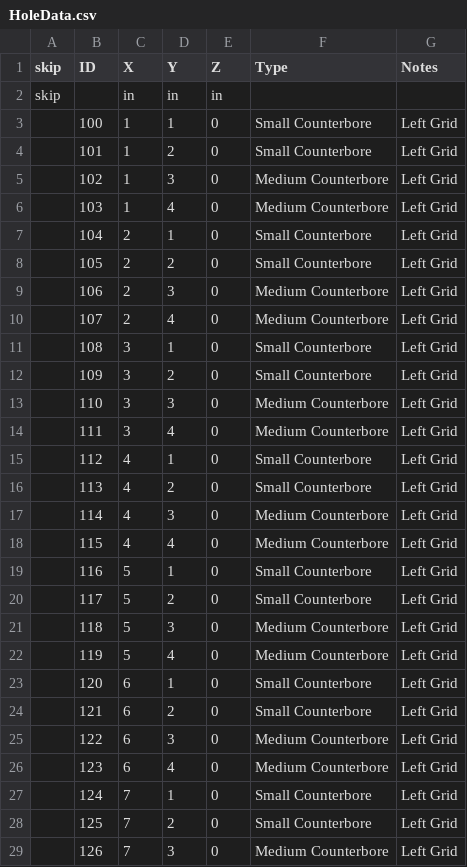
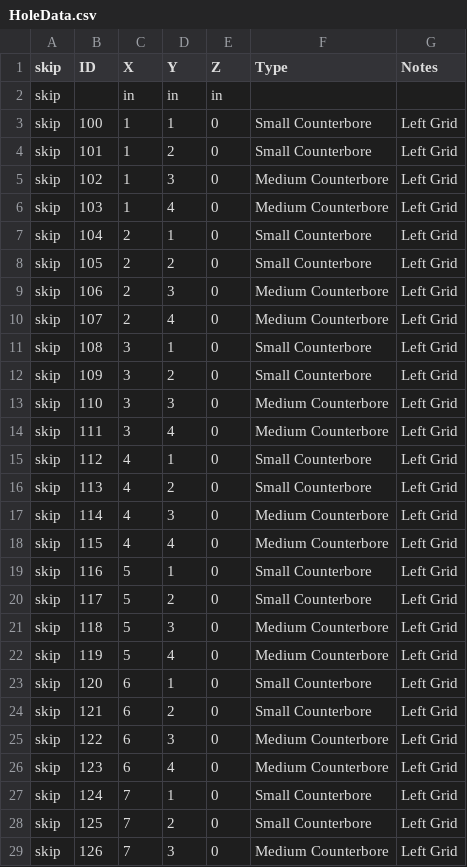
Before and after one commit to nedlecky/LEonard, a CSV file: Data/HoleData.csv, drawn as a sheet; only a part is shown; the diff covers the shown part only.

```diff
--- a/Data/HoleData.csv
+++ b/Data/HoleData.csv
@@ -2,28 +2,28 @@ skip,ID,X,Y,Z,Type,Notes
 skip,,in,in,in,,
-,100,1,1,0,Small Counterbore,Left Grid
-,101,1,2,0,Small Counterbore,Left Grid
-,102,1,3,0,Medium Counterbore,Left Grid
-,103,1,4,0,Medium Counterbore,Left Grid
-,104,2,1,0,Small Counterbore,Left Grid
-,105,2,2,0,Small Counterbore,Left Grid
-,106,2,3,0,Medium Counterbore,Left Grid
-,107,2,4,0,Medium Counterbore,Left Grid
-,108,3,1,0,Small Counterbore,Left Grid
-,109,3,2,0,Small Counterbore,Left Grid
-,110,3,3,0,Medium Counterbore,Left Grid
-,111,3,4,0,Medium Counterbore,Left Grid
-,112,4,1,0,Small Counterbore,Left Grid
-,113,4,2,0,Small Counterbore,Left Grid
-,114,4,3,0,Medium Counterbore,Left Grid
-,115,4,4,0,Medium Counterbore,Left Grid
-,116,5,1,0,Small Counterbore,Left Grid
-,117,5,2,0,Small Counterbore,Left Grid
-,118,5,3,0,Medium Counterbore,Left Grid
-,119,5,4,0,Medium Counterbore,Left Grid
-,120,6,1,0,Small Counterbore,Left Grid
-,121,6,2,0,Small Counterbore,Left Grid
-,122,6,3,0,Medium Counterbore,Left Grid
-,123,6,4,0,Medium Counterbore,Left Grid
-,124,7,1,0,Small Counterbore,Left Grid
-,125,7,2,0,Small Counterbore,Left Grid
-,126,7,3,0,Medium Counterbore,Left Grid
+skip,100,1,1,0,Small Counterbore,Left Grid
+skip,101,1,2,0,Small Counterbore,Left Grid
+skip,102,1,3,0,Medium Counterbore,Left Grid
+skip,103,1,4,0,Medium Counterbore,Left Grid
+skip,104,2,1,0,Small Counterbore,Left Grid
+skip,105,2,2,0,Small Counterbore,Left Grid
+skip,106,2,3,0,Medium Counterbore,Left Grid
+skip,107,2,4,0,Medium Counterbore,Left Grid
+skip,108,3,1,0,Small Counterbore,Left Grid
+skip,109,3,2,0,Small Counterbore,Left Grid
+skip,110,3,3,0,Medium Counterbore,Left Grid
+skip,111,3,4,0,Medium Counterbore,Left Grid
+skip,112,4,1,0,Small Counterbore,Left Grid
+skip,113,4,2,0,Small Counterbore,Left Grid
+skip,114,4,3,0,Medium Counterbore,Left Grid
+skip,115,4,4,0,Medium Counterbore,Left Grid
+skip,116,5,1,0,Small Counterbore,Left Grid
+skip,117,5,2,0,Small Counterbore,Left Grid
+skip,118,5,3,0,Medium Counterbore,Left Grid
+skip,119,5,4,0,Medium Counterbore,Left Grid
+skip,120,6,1,0,Small Counterbore,Left Grid
+skip,121,6,2,0,Small Counterbore,Left Grid
+skip,122,6,3,0,Medium Counterbore,Left Grid
+skip,123,6,4,0,Medium Counterbore,Left Grid
+skip,124,7,1,0,Small Counterbore,Left Grid
+skip,125,7,2,0,Small Counterbore,Left Grid
+skip,126,7,3,0,Medium Counterbore,Left Grid
```
Also changed, not shown: 17 edited cells elsewhere in this file, 56 other files.
